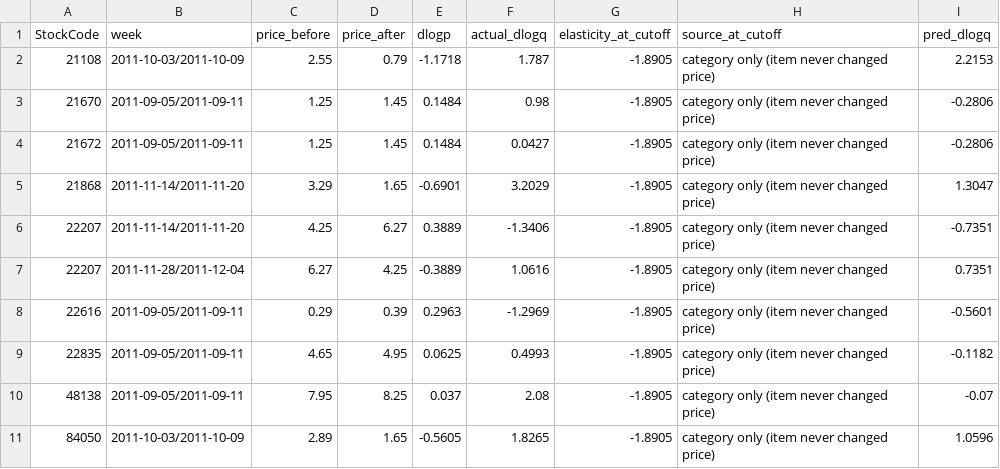
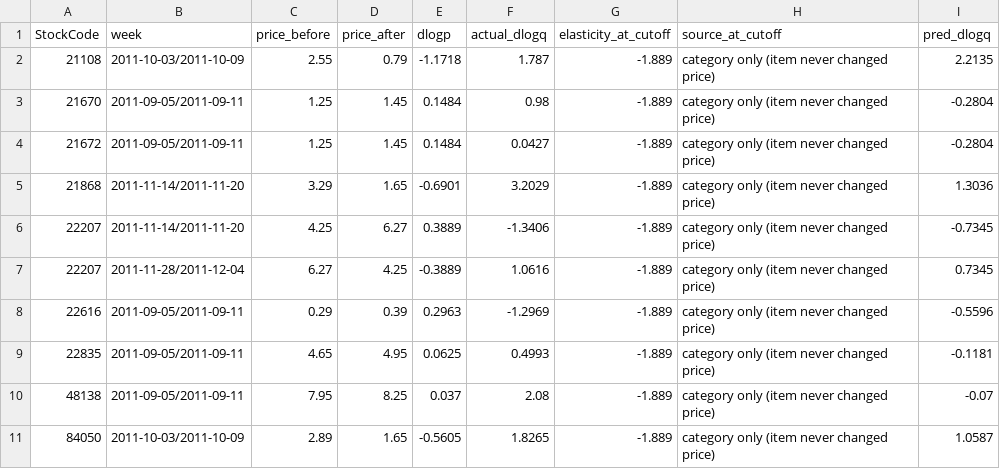
Before and after one commit to harshithsakhamuri/RetailPricingAI, a CSV file: outputs/backtest_price_changes.csv, drawn as a sheet.

```diff
--- a/outputs/backtest_price_changes.csv
+++ b/outputs/backtest_price_changes.csv
@@ -1,11 +1,11 @@
 StockCode,week,price_before,price_after,dlogp,actual_dlogq,elasticity_at_cutoff,source_at_cutoff,pred_dlogq
-21108,2011-10-03/2011-10-09,2.55,0.79,-1.1718,1.787,-1.8905,category only (item never changed price),2.2153
-21670,2011-09-05/2011-09-11,1.25,1.45,0.1484,0.98,-1.8905,category only (item never changed price),-0.2806
-21672,2011-09-05/2011-09-11,1.25,1.45,0.1484,0.0427,-1.8905,category only (item never changed price),-0.2806
-21868,2011-11-14/2011-11-20,3.29,1.65,-0.6901,3.2029,-1.8905,category only (item never changed price),1.3047
-22207,2011-11-14/2011-11-20,4.25,6.27,0.3889,-1.3406,-1.8905,category only (item never changed price),-0.7351
-22207,2011-11-28/2011-12-04,6.27,4.25,-0.3889,1.0616,-1.8905,category only (item never changed price),0.7351
-22616,2011-09-05/2011-09-11,0.29,0.39,0.2963,-1.2969,-1.8905,category only (item never changed price),-0.5601
-22835,2011-09-05/2011-09-11,4.65,4.95,0.0625,0.4993,-1.8905,category only (item never changed price),-0.1182
-48138,2011-09-05/2011-09-11,7.95,8.25,0.037,2.08,-1.8905,category only (item never changed price),-0.07
-84050,2011-10-03/2011-10-09,2.89,1.65,-0.5605,1.8265,-1.8905,category only (item never changed price),1.0596
+21108,2011-10-03/2011-10-09,2.55,0.79,-1.1718,1.787,-1.889,category only (item never changed price),2.2135
+21670,2011-09-05/2011-09-11,1.25,1.45,0.1484,0.98,-1.889,category only (item never changed price),-0.2804
+21672,2011-09-05/2011-09-11,1.25,1.45,0.1484,0.0427,-1.889,category only (item never changed price),-0.2804
+21868,2011-11-14/2011-11-20,3.29,1.65,-0.6901,3.2029,-1.889,category only (item never changed price),1.3036
+22207,2011-11-14/2011-11-20,4.25,6.27,0.3889,-1.3406,-1.889,category only (item never changed price),-0.7345
+22207,2011-11-28/2011-12-04,6.27,4.25,-0.3889,1.0616,-1.889,category only (item never changed price),0.7345
+22616,2011-09-05/2011-09-11,0.29,0.39,0.2963,-1.2969,-1.889,category only (item never changed price),-0.5596
+22835,2011-09-05/2011-09-11,4.65,4.95,0.0625,0.4993,-1.889,category only (item never changed price),-0.1181
+48138,2011-09-05/2011-09-11,7.95,8.25,0.037,2.08,-1.889,category only (item never changed price),-0.07
+84050,2011-10-03/2011-10-09,2.89,1.65,-0.5605,1.8265,-1.889,category only (item never changed price),1.0587
```
Also changed, not shown: outputs/elasticity_estimates.csv, outputs/elasticity_placebo.csv, 26 other files.
